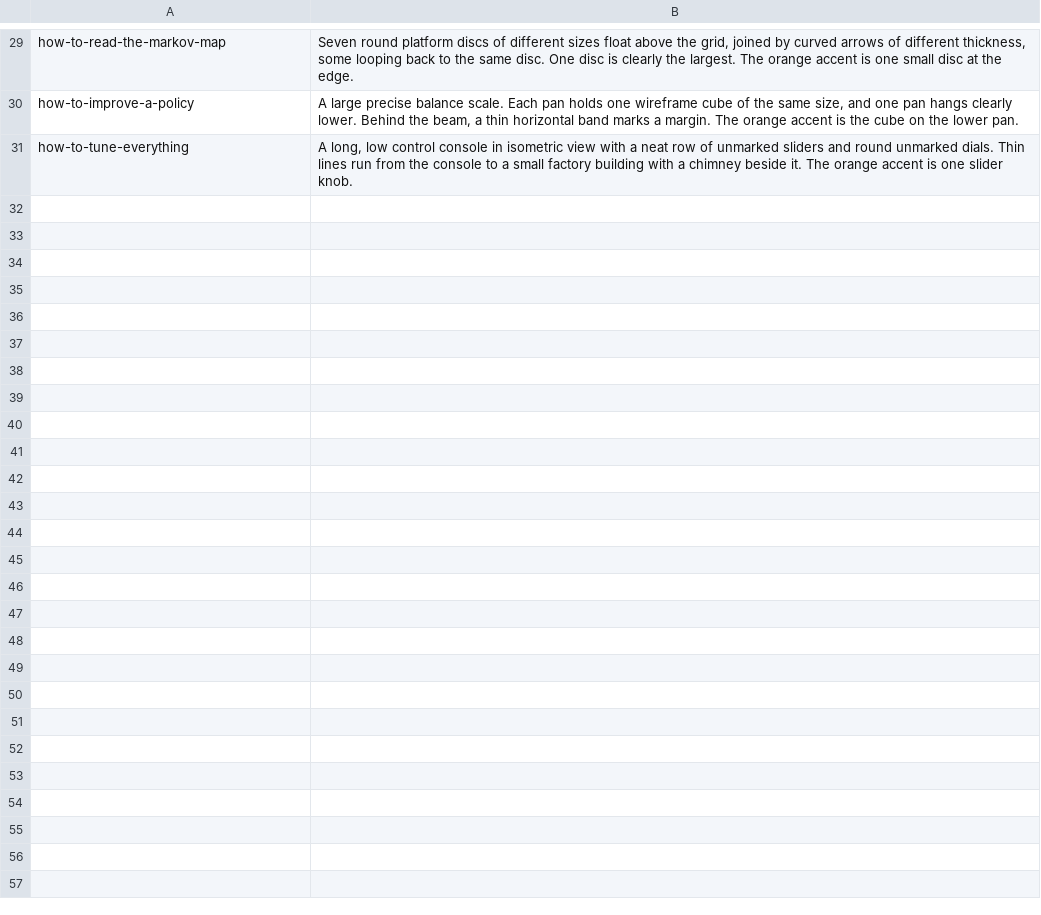
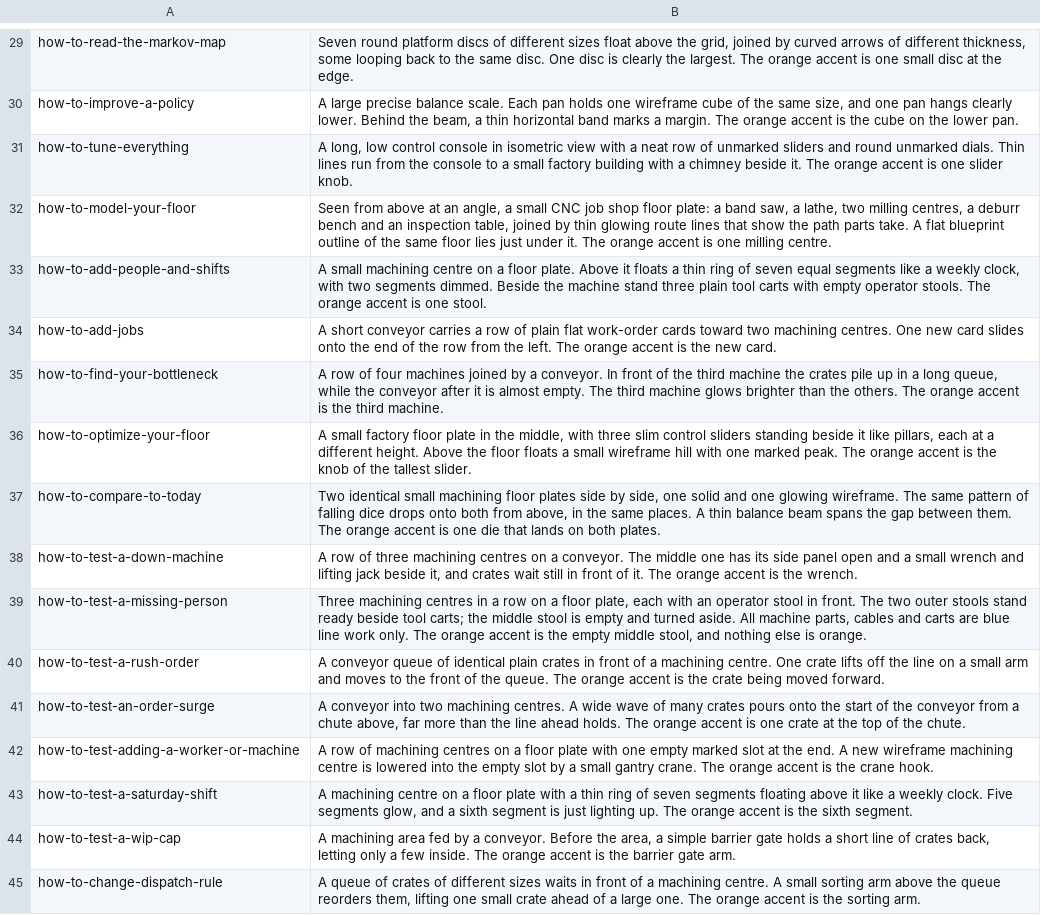
Before and after one commit to joshuamschultz/twin-flow, a TSV file: docs/design/tools/header_subjects.tsv, drawn as a sheet; only a part is shown, gaps mark what is left out; the diff names each change by its address in the sheet, - before the commit and + after, or states it on an @@ line.

```diff
--- a/docs/design/tools/header_subjects.tsv
+++ b/docs/design/tools/header_subjects.tsv
+row 32: how-to-model-your-floor | Seen from above at an angle, a small CNC job shop floor plate: a band saw, a lathe, two milling centres, a deburr bench and an inspection table, joined by thin glowing route lines that show the path parts take. A flat blueprint outline of the same floor lies just under it. The orange accent is one milling centre.
+row 33: how-to-add-people-and-shifts | A small machining centre on a floor plate. Above it floats a thin ring of seven equal segments like a weekly clock, with two segments dimmed. Beside the machine stand three plain tool carts with empty operator stools. The orange accent is one stool.
+row 34: how-to-add-jobs | A short conveyor carries a row of plain flat work-order cards toward two machining centres. One new card slides onto the end of the row from the left. The orange accent is the new card.
+row 35: how-to-find-your-bottleneck | A row of four machines joined by a conveyor. In front of the third machine the crates pile up in a long queue, while the conveyor after it is almost empty. The third machine glows brighter than the others. The orange accent is the third machine.
+row 36: how-to-optimize-your-floor | A small factory floor plate in the middle, with three slim control sliders standing beside it like pillars, each at a different height. Above the floor floats a small wireframe hill with one marked peak. The orange accent is the knob of the tallest slider.
+row 37: how-to-compare-to-today | Two identical small machining floor plates side by side, one solid and one glowing wireframe. The same pattern of falling dice drops onto both from above, in the same places. A thin balance beam spans the gap between them. The orange accent is one die that lands on both plates.
+row 38: how-to-test-a-down-machine | A row of three machining centres on a conveyor. The middle one has its side panel open and a small wrench and lifting jack beside it, and crates wait still in front of it. The orange accent is the wrench.
+row 39: how-to-test-a-missing-person | Three machining centres in a row on a floor plate, each with an operator stool in front. The two outer stools stand ready beside tool carts; the middle stool is empty and turned aside. All machine parts, cables and carts are blue line work only. The orange accent is the empty middle stool, and nothing else is orange.
+row 40: how-to-test-a-rush-order | A conveyor queue of identical plain crates in front of a machining centre. One crate lifts off the line on a small arm and moves to the front of the queue. The orange accent is the crate being moved forward.
+row 41: how-to-test-an-order-surge | A conveyor into two machining centres. A wide wave of many crates pours onto the start of the conveyor from a chute above, far more than the line ahead holds. The orange accent is one crate at the top of the chute.
+row 42: how-to-test-adding-a-worker-or-machine | A row of machining centres on a floor plate with one empty marked slot at the end. A new wireframe machining centre is lowered into the empty slot by a small gantry crane. The orange accent is the crane hook.
+row 43: how-to-test-a-saturday-shift | A machining centre on a floor plate with a thin ring of seven segments floating above it like a weekly clock. Five segments glow, and a sixth segment is just lighting up. The orange accent is the sixth segment.
+row 44: how-to-test-a-wip-cap | A machining area fed by a conveyor. Before the area, a simple barrier gate holds a short line of crates back, letting only a few inside. The orange accent is the barrier gate arm.
+row 45: how-to-change-dispatch-rule | A queue of crates of different sizes waits in front of a machining centre. A small sorting arm above the queue reorders them, lifting one small crate ahead of a large one. The orange accent is the sorting arm.
```
Also changed, not shown: 36 other files.
